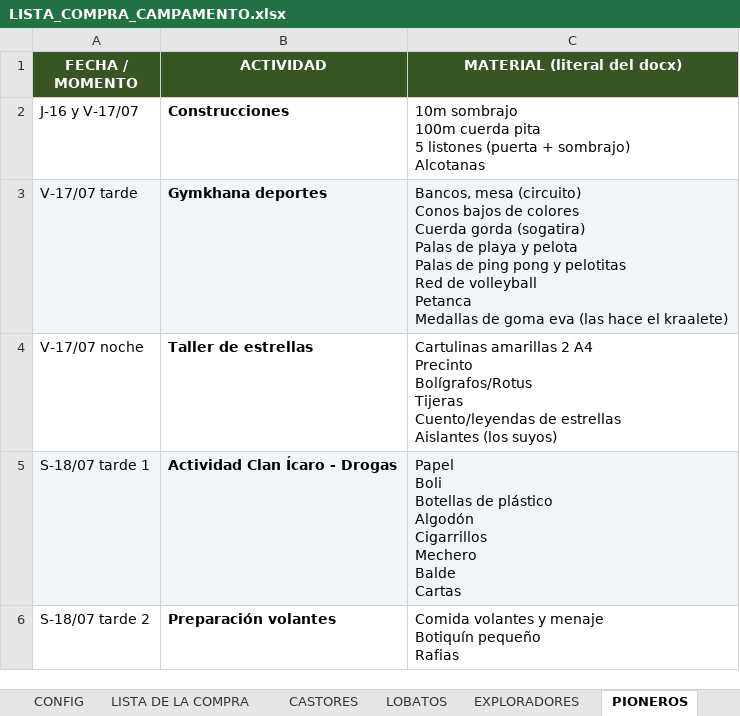
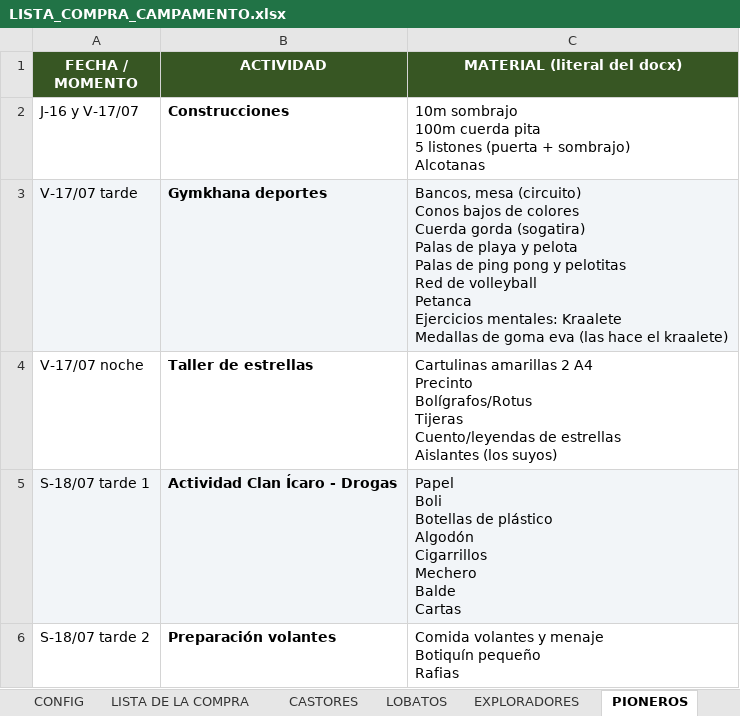
Before and after one commit to FabioBuron/lista-compra-scouts, an Excel workbook: LISTA_COMPRA_CAMPAMENTO.xlsx, sheet PIONEROS, drawn as a sheet; only a part is shown; values as stored, in another font and other column widths than the file's, no borders; ↵ is a line break in a cell; the diff names each change by its address in the sheet, - before the commit and + after, or states it on an @@ line.

Commit message:
fix: correct discrepancies in activity materials and regenerate Excel

```diff
--- a/LISTA_COMPRA_CAMPAMENTO.xlsx (sheet PIONEROS)
+++ b/LISTA_COMPRA_CAMPAMENTO.xlsx (sheet PIONEROS)
-C3 (MATERIAL (literal del docx)): …volleyball ↵ Petanca ↵ Medallas de…
+C3 (MATERIAL (literal del docx)): …volleyball ↵ Petanca ↵ Ejercicios mentales: Kraalete ↵ Medallas de…
```
Also changed, not shown: sheet LISTA DE LA COMPRA, sheet RUTAS ICARO, sheet EXPLORADORES, 1 other file.
